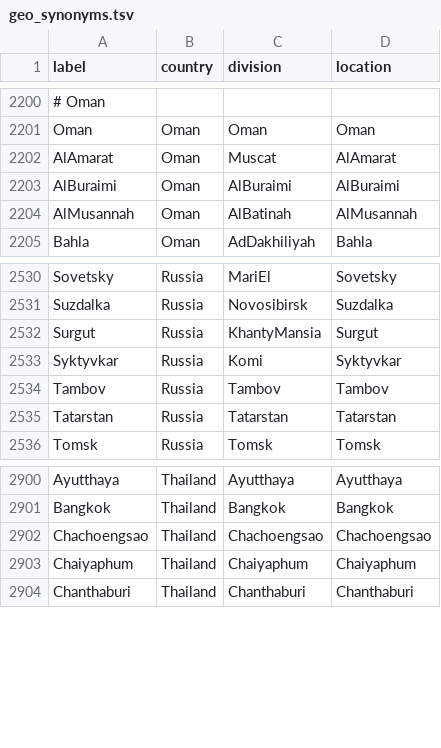
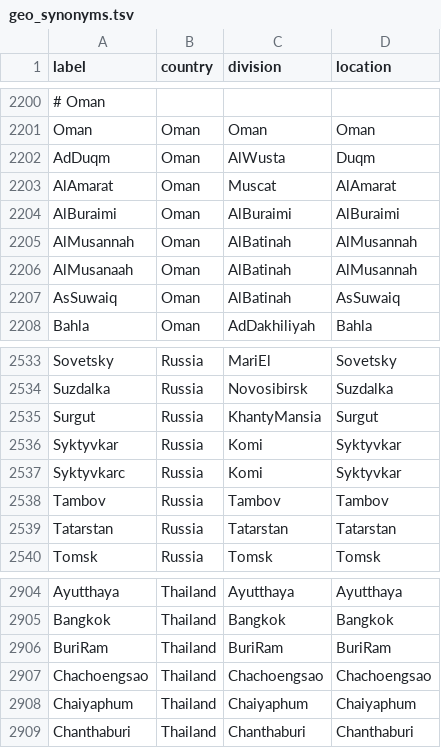
Before and after one commit to nextstrain/fauna, a TSV file: source-data/geo_synonyms.tsv, drawn as a sheet; only a part is shown, gaps mark what is left out; the diff names each change by its address in the sheet, - before the commit and + after, or states it on an @@ line.

```diff
--- a/source-data/geo_synonyms.tsv
+++ b/source-data/geo_synonyms.tsv
+row 2202: AdDuqm | Oman | AlWusta | Duqm
+row 2206: AlMusanaah | Oman | AlBatinah | AlMusannah
+row 2207: AsSuwaiq | Oman | AlBatinah | AsSuwaiq
+row 2537: Syktyvkarc | Russia | Komi | Syktyvkar
+row 2906: BuriRam | Thailand | BuriRam | BuriRam
```
Also changed, not shown: source-data/flu_strain_name_fix.tsv.
